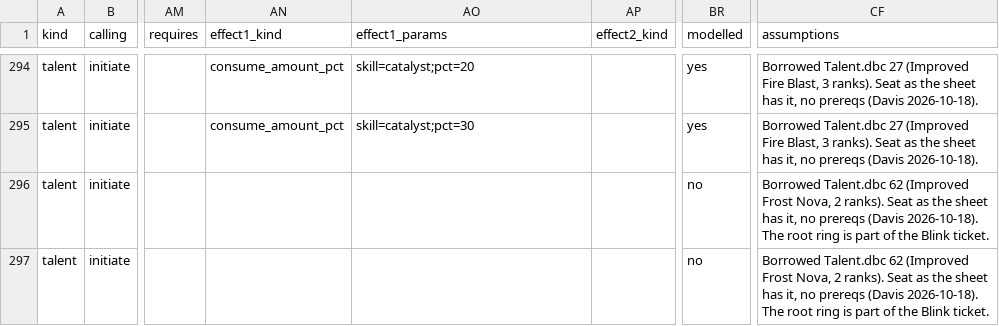
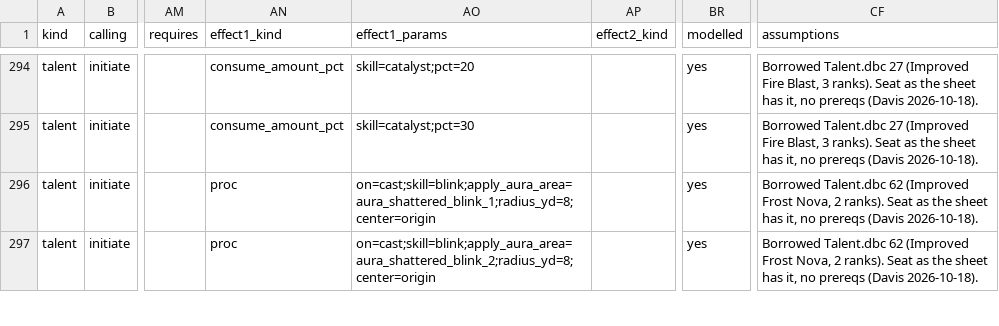
Before and after one commit to dmavs412/twilights-eve-wow, a CSV file: data/twilights-eve/master.csv, drawn as a sheet; only a part is shown, gaps mark what is left out; the diff covers the shown part only; the diff names each change by its address in the sheet, - before the commit and + after, or states it on an @@ line.

```diff
--- a/data/twilights-eve/master.csv
+++ b/data/twilights-eve/master.csv
-AN296:AN297 (effect1_kind): (empty)
+AN296:AN297 (effect1_kind): proc
-AO296 (effect1_params): (empty)
+AO296 (effect1_params): on=cast;skill=blink;apply_aura_area=aura_shattered_blink_1;radius_yd=8;center=origin
-BR296:BR297 (modelled): no
+BR296:BR297 (modelled): yes
-CF296:CF297 (assumptions): …(Davis 2026-10-18). The root ring is part of the Blink ticket.
+CF296:CF297 (assumptions): …(Davis 2026-10-18).
-AO297 (effect1_params): (empty)
+AO297 (effect1_params): on=cast;skill=blink;apply_aura_area=aura_shattered_blink_2;radius_yd=8;center=origin
```
Also changed, not shown: 2 added rows and 4 edited cells elsewhere in this file, 14 other files.
